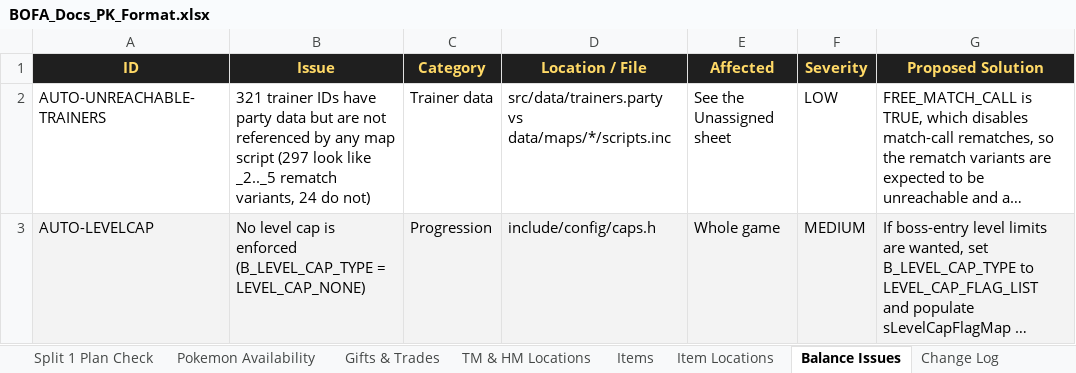
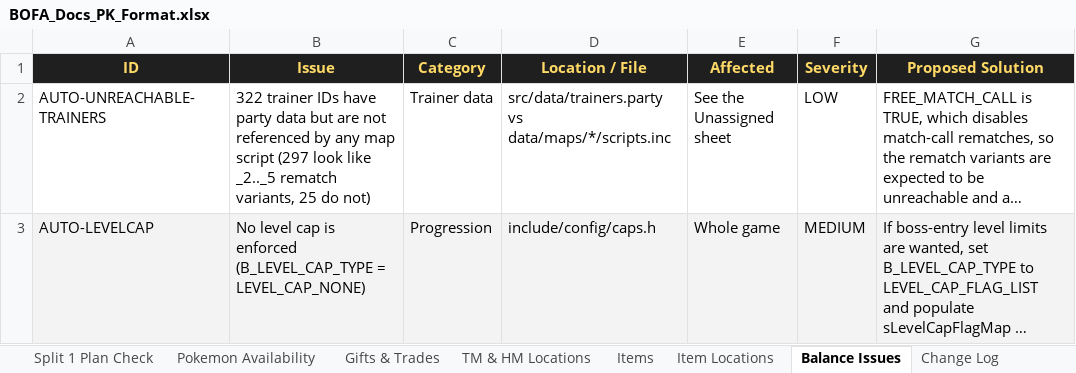
Before and after one commit to duckcion/bofa, an Excel workbook: development_reports/BOFA_Docs_PK_Format.xlsx, sheet Balance Issues, drawn as a sheet; only a part is shown; long unchanged cells end in …; values as stored, in another font and other column widths than the file's, no borders; the diff names each change by its address in the sheet, - before the commit and + after, or states it on an @@ line.

```diff
--- a/development_reports/BOFA_Docs_PK_Format.xlsx (sheet Balance Issues)
+++ b/development_reports/BOFA_Docs_PK_Format.xlsx (sheet Balance Issues)
-B2 (Issue): 321 trainer IDs have party data but are not referenced by any map script (297 look like _2.._5 rematch variants, 24 do not)
+B2 (Issue): 322 trainer IDs have party data but are not referenced by any map script (297 look like _2.._5 rematch variants, 25 do not)
```
Also changed, not shown: sheet Split 1, sheet Gifts & Trades, sheet Pokemon Availability, sheet Split 1 Progression, sheet Split 1 Plan Check, sheet Encounters, 5 more sheets, 28 other files.
